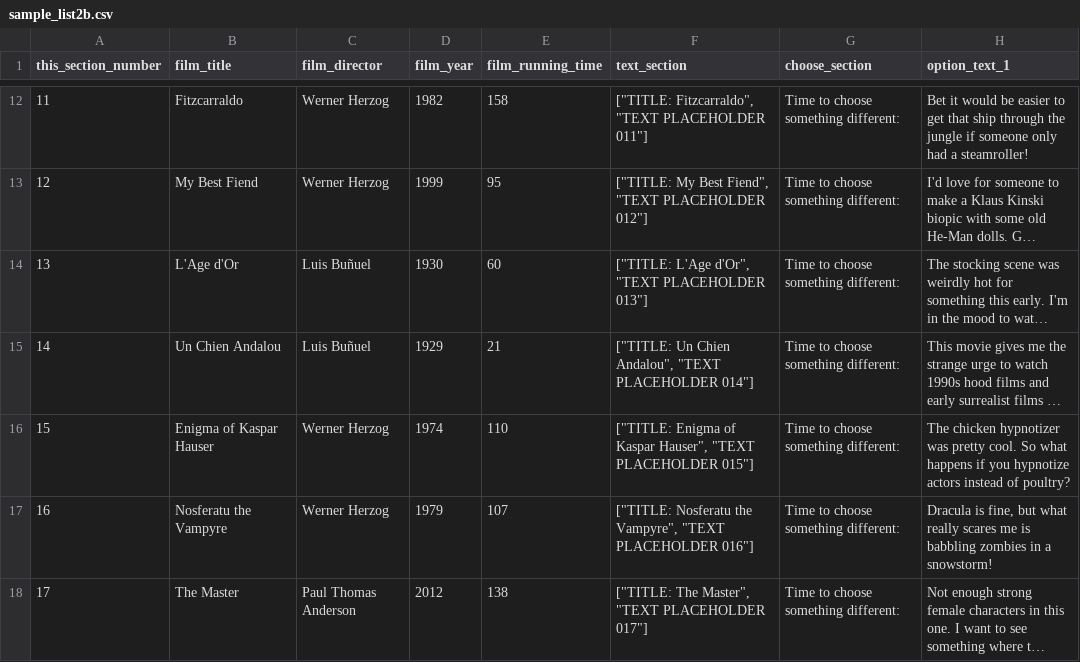
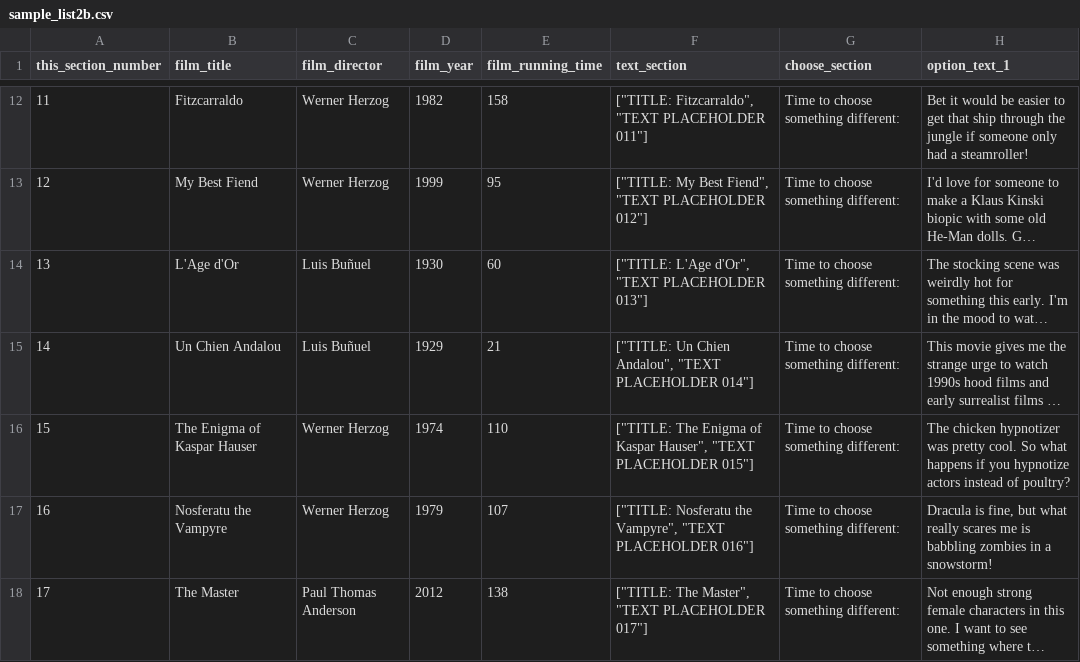
Before and after one commit to patrickswickard/cyof, a CSV file: sample_list2b.csv, drawn as a sheet; only a part is shown, gaps mark what is left out; long unchanged cells end in …; the diff names each change by its address in the sheet, - before the commit and + after, or states it on an @@ line.

Commit message:
typo correction

```diff
--- a/sample_list2b.csv
+++ b/sample_list2b.csv
-B16 (film_title): Enigma of Kaspar Hauser
+B16 (film_title): The Enigma of Kaspar Hauser
-F16 (text_section): ["TITLE: Enigma of…
+F16 (text_section): ["TITLE: The Enigma of…
```
Also changed, not shown: temptemp1.csv, temptemp2.csv, 2 other files.
